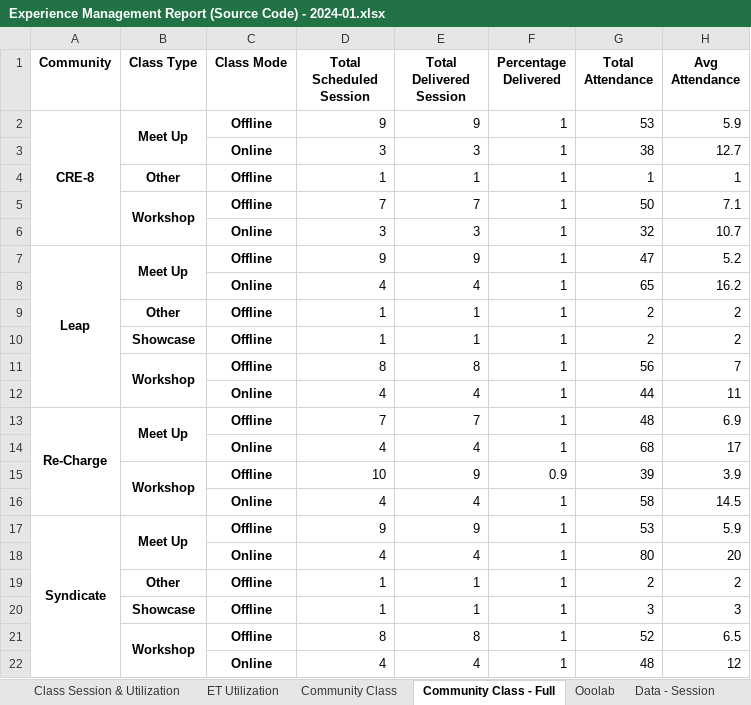
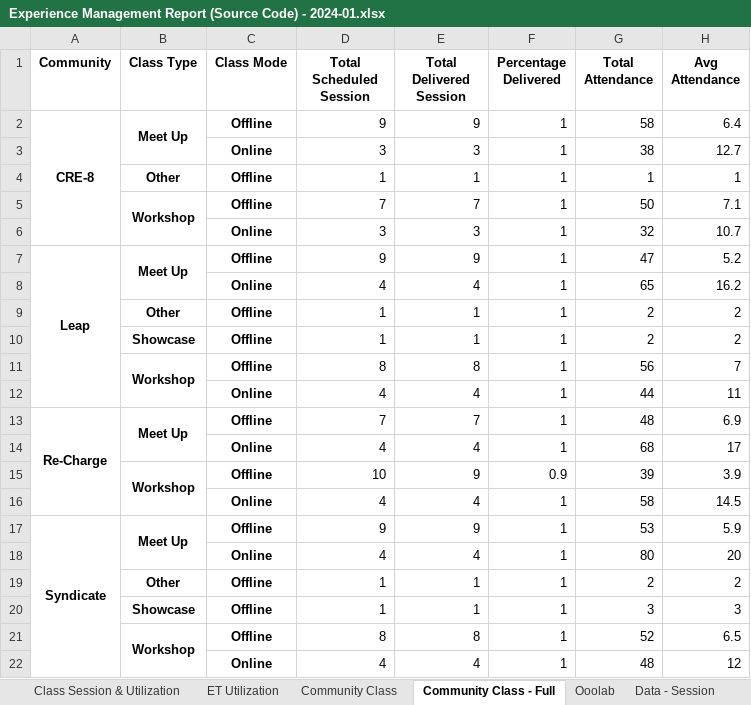
Before and after one commit to danjelito/wse-exp-manag-report, an Excel workbook: output/Experience Management Report (Source Code) - 2024-01.xlsx, sheet Community Class - Full, drawn as a sheet; values as stored, in another font and other column widths than the file's, no borders; the diff names each change by its address in the sheet, - before the commit and + after, or states it on an @@ line.

```diff
--- a/output/Experience Management Report (Source Code) - 2024-01.xlsx (sheet Community Class - Full)
+++ b/output/Experience Management Report (Source Code) - 2024-01.xlsx (sheet Community Class - Full)
-G2 (Total Attendance): 53
+G2 (Total Attendance): 58
-H2 (Avg Attendance): 5.9
+H2 (Avg Attendance): 6.4
```
Also changed, not shown: sheet Data - Session, sheet ET Utilization, sheet Data - Class Mapping, sheet Class Session & Utilization, sheet Ooolab, sheet Community Class, 3 other files.
